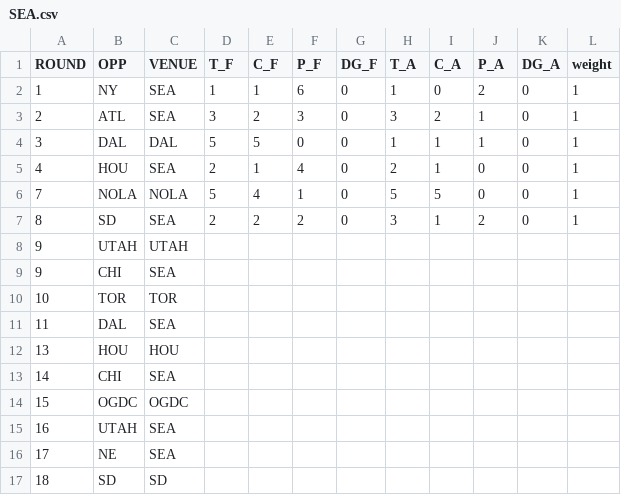
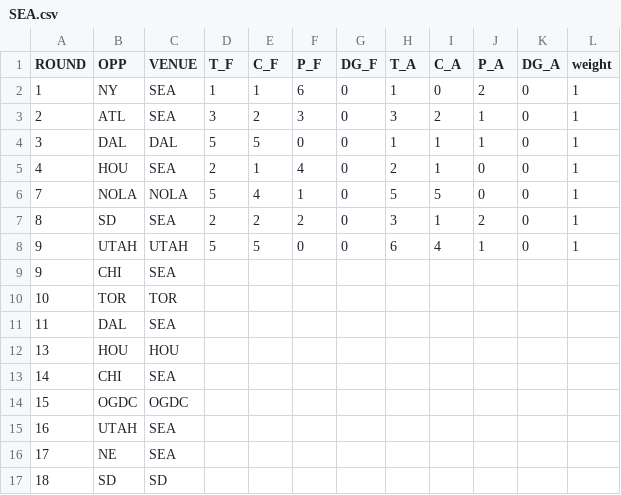
Before and after one commit to JoeJimFlood/SportPredictifier, a CSV file: seasons/RugbyUnion/MajorLeagueRugby/2023/ScoreTables/SEA.csv, drawn as a sheet; removed rows and columns are numbered as before the commit, all else as after; the diff names each change by its address in the sheet, - before the commit and + after, or states it on an @@ line.

Commit message:
Update SEA.csv

```diff
--- a/seasons/RugbyUnion/MajorLeagueRugby/2023/ScoreTables/SEA.csv
+++ b/seasons/RugbyUnion/MajorLeagueRugby/2023/ScoreTables/SEA.csv
-row 8: 9 | UTAH | UTAH
+row 8: 9 | UTAH | UTAH | 5 | 5 | 0 | 0 | 6 | 4 | 1 | 0 | 1
```
